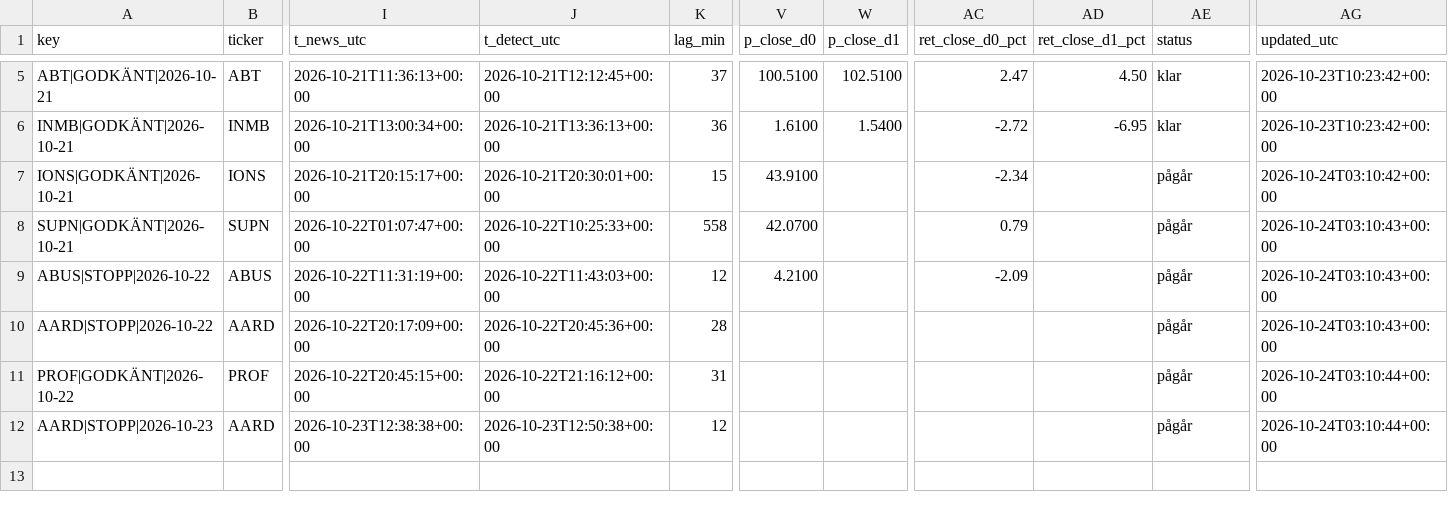
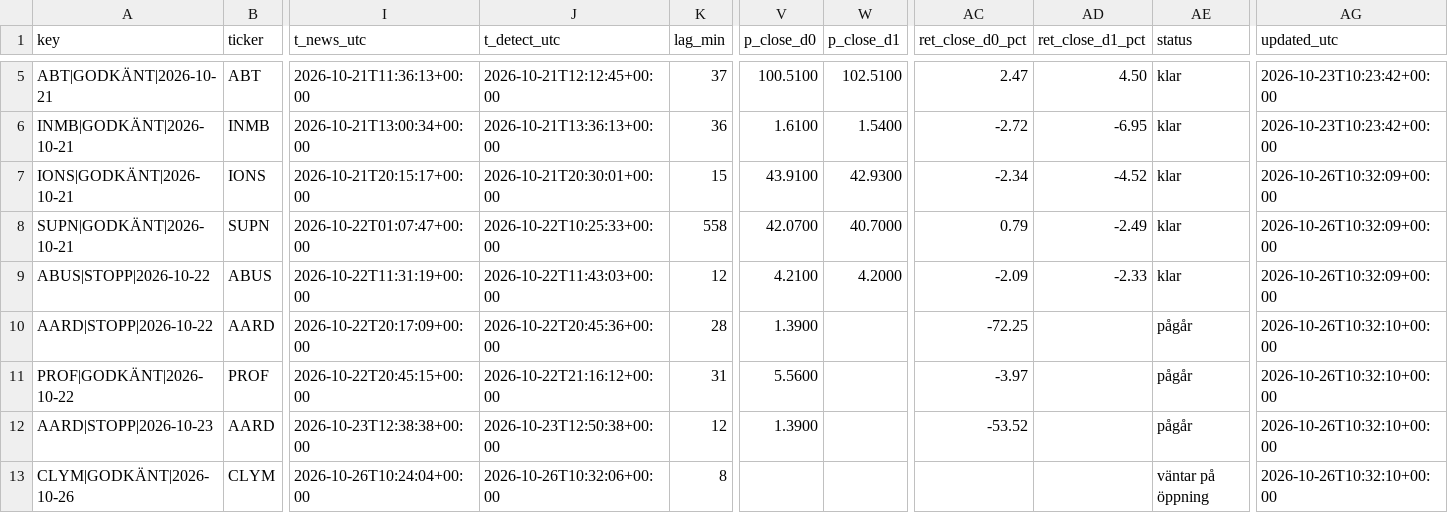
Before and after one commit to emilwiktorsson-jpg/fda-collector, a CSV file: data/signals.csv, drawn as a sheet; only a part is shown, gaps mark what is left out; rows hold the shown columns only; the diff names each change by its address in the sheet, - before the commit and + after, or states it on an @@ line.

```diff
--- a/data/signals.csv
+++ b/data/signals.csv
-W7 (p_close_d1): (empty)
+W7 (p_close_d1): 42.9300
-AD7 (ret_close_d1_pct): (empty)
+AD7 (ret_close_d1_pct): -4.52
-AE7:AE9 (status): pågår
+AE7:AE9 (status): klar
-AG7 (updated_utc): 2026-10-24T03:10:42+00:00
+AG7 (updated_utc): 2026-10-26T10:32:09+00:00
-W8 (p_close_d1): (empty)
+W8 (p_close_d1): 40.7000
-AD8 (ret_close_d1_pct): (empty)
+AD8 (ret_close_d1_pct): -2.49
-AG8:AG9 (updated_utc): 2026-10-24T03:10:43+00:00
+AG8:AG9 (updated_utc): 2026-10-26T10:32:09+00:00
-W9 (p_close_d1): (empty)
+W9 (p_close_d1): 4.2000
-AD9 (ret_close_d1_pct): (empty)
+AD9 (ret_close_d1_pct): -2.33
-V10 (p_close_d0): (empty)
+V10 (p_close_d0): 1.3900
-AC10 (ret_close_d0_pct): (empty)
+AC10 (ret_close_d0_pct): -72.25
-AG10 (updated_utc): 2026-10-24T03:10:43+00:00
+AG10 (updated_utc): 2026-10-26T10:32:10+00:00
-V11 (p_close_d0): (empty)
+V11 (p_close_d0): 5.5600
-AC11 (ret_close_d0_pct): (empty)
+AC11 (ret_close_d0_pct): -3.97
-AG11:AG12 (updated_utc): 2026-10-24T03:10:44+00:00
+AG11:AG12 (updated_utc): 2026-10-26T10:32:10+00:00
-V12 (p_close_d0): (empty)
+V12 (p_close_d0): 1.3900
-AC12 (ret_close_d0_pct): (empty)
+AC12 (ret_close_d0_pct): -53.52
+row 13: CLYM|GODKÄNT|2026-10-26 | CLYM | 2026-10-26T10:24:04+00:00 | 2026-10-26T10:32:06+00:00 | 8 |  |  |  |  | väntar på öppning | 2026-10-26T10:32:10+00:00
```
Also changed, not shown: data/events.csv, data/heartbeat.csv, 2 other files.
